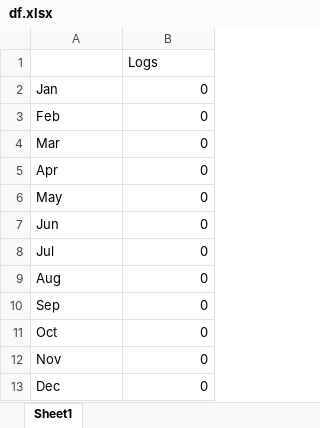
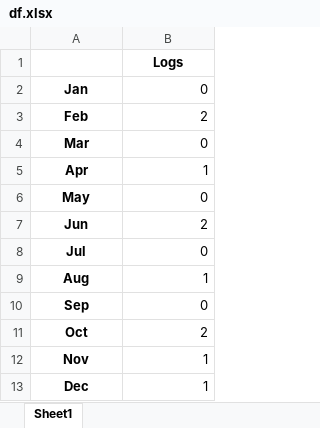
Before and after one commit to ScifiWarlock/WAvE-CRS, an Excel workbook: df.xlsx, sheet Sheet1, drawn as a sheet; values as stored, in another font and other column widths than the file's, no borders; charts and pictures not drawn; the diff names each change by its address in the sheet, - before the commit and + after, or states it on an @@ line.

```diff
--- a/df.xlsx (sheet Sheet1)
+++ b/df.xlsx (sheet Sheet1)
@@ B1 bold: off → on, alignment: left → center @@
@@ A2:A13 bold: off → on, alignment: left → center @@
-B3: 0
+B3: 2
-B5: 0
+B5: 1
-B7: 0
+B7: 2
-B9: 0
+B9: 1
-B11: 0
+B11: 2
-B12:B13: 0
+B12:B13: 1
```
Also changed, not shown: charts or pictures, 4 other files.
